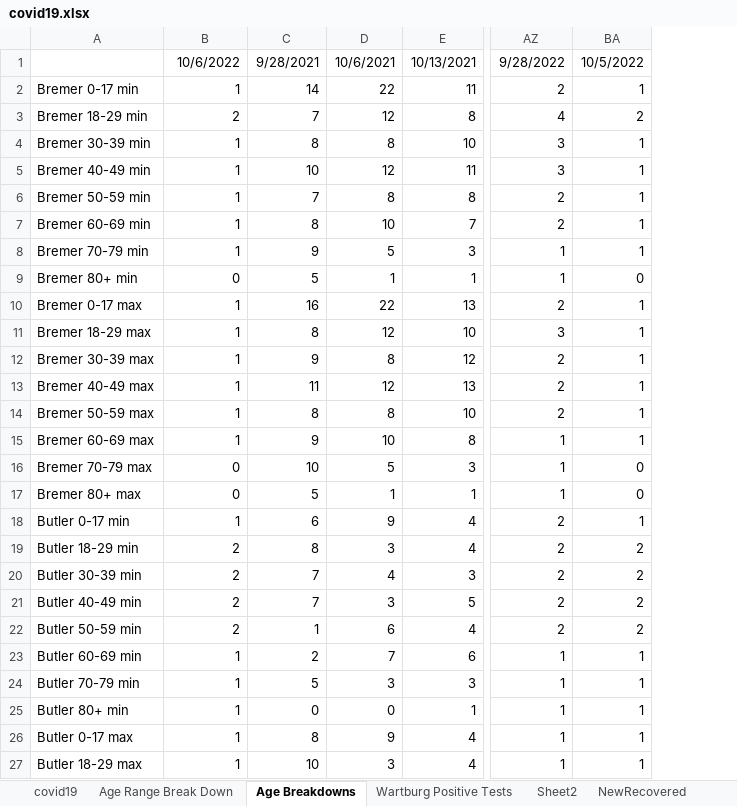
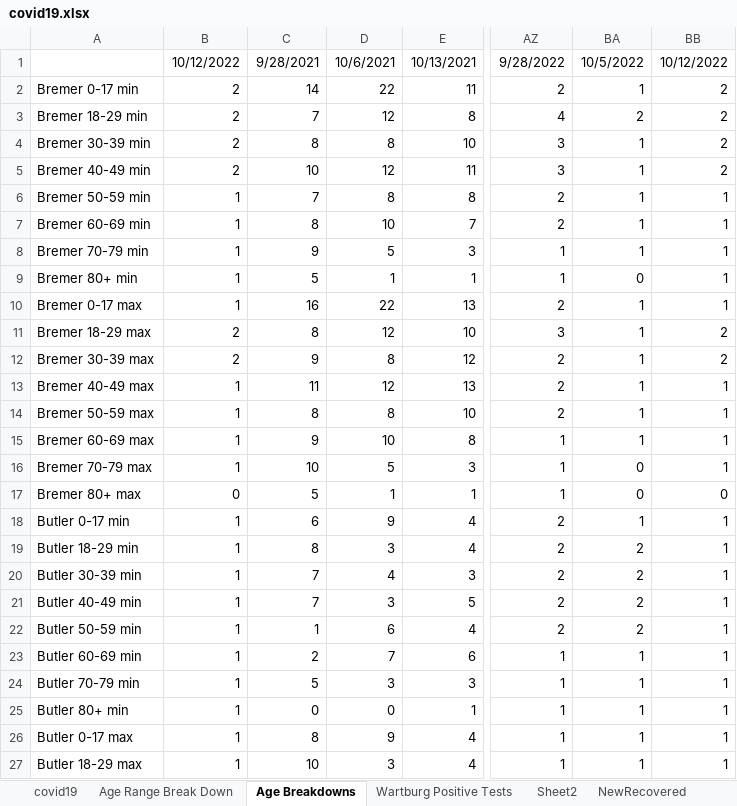
Before and after one commit to mbirgen/COVID19, an Excel workbook: covid19.xlsx, sheet Age Breakdowns, drawn as a sheet; only a part is shown, gaps mark what is left out; values as stored, in another font and other column widths than the file's, no borders; the diff covers the shown part only; the diff names each change by its address in the sheet, - before the commit and + after, or states it on an @@ line.

```diff
--- a/covid19.xlsx (sheet Age Breakdowns)
+++ b/covid19.xlsx (sheet Age Breakdowns)
+column BB, rows 1-27: 10/12/2022 | 2 | 2 | 2 | 2 | 1 | 1 | 1 | 1 | 1 | 2 | 2 | 1 | 1 | 1 | 1 | 0 | 1 | 1 | 1 | 1 | 1 | 1 | 1 | 1 | 1 | 1
-B1: 10/6/2022
+B1: 10/12/2022
-B2: 1
+B2: 2
-B4:B5: 1
+B4:B5: 2
-B9: 0
+B9: 1
-B11:B12: 1
+B11:B12: 2
-B16: 0
+B16: 1
-B19:B22: 2
+B19:B22: 1
```
Also changed, not shown: 11 edited cells elsewhere in this sheet, sheet Age Range Break Down, sheet covid19, sheet Sheet2, 22 other files.
